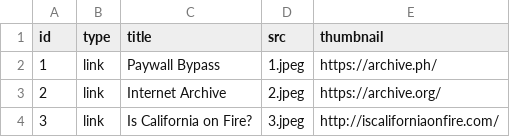
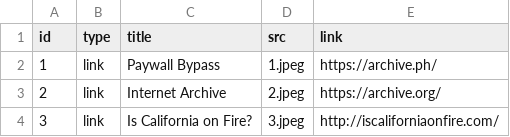
Before and after one commit to jeh2267/coding-spatial-practices, a CSV file: projects/living_catalog/media.csv, drawn as a sheet; only a part is shown.

Commit message:
fixing media.csv

```diff
--- a/projects/living_catalog/media.csv
+++ b/projects/living_catalog/media.csv
@@ -1,2 +1,2 @@
-id,type,title,src,thumbnail
+id,type,title,src,link
 1,link,Paywall Bypass,1.jpeg,https://archive.ph/
```
